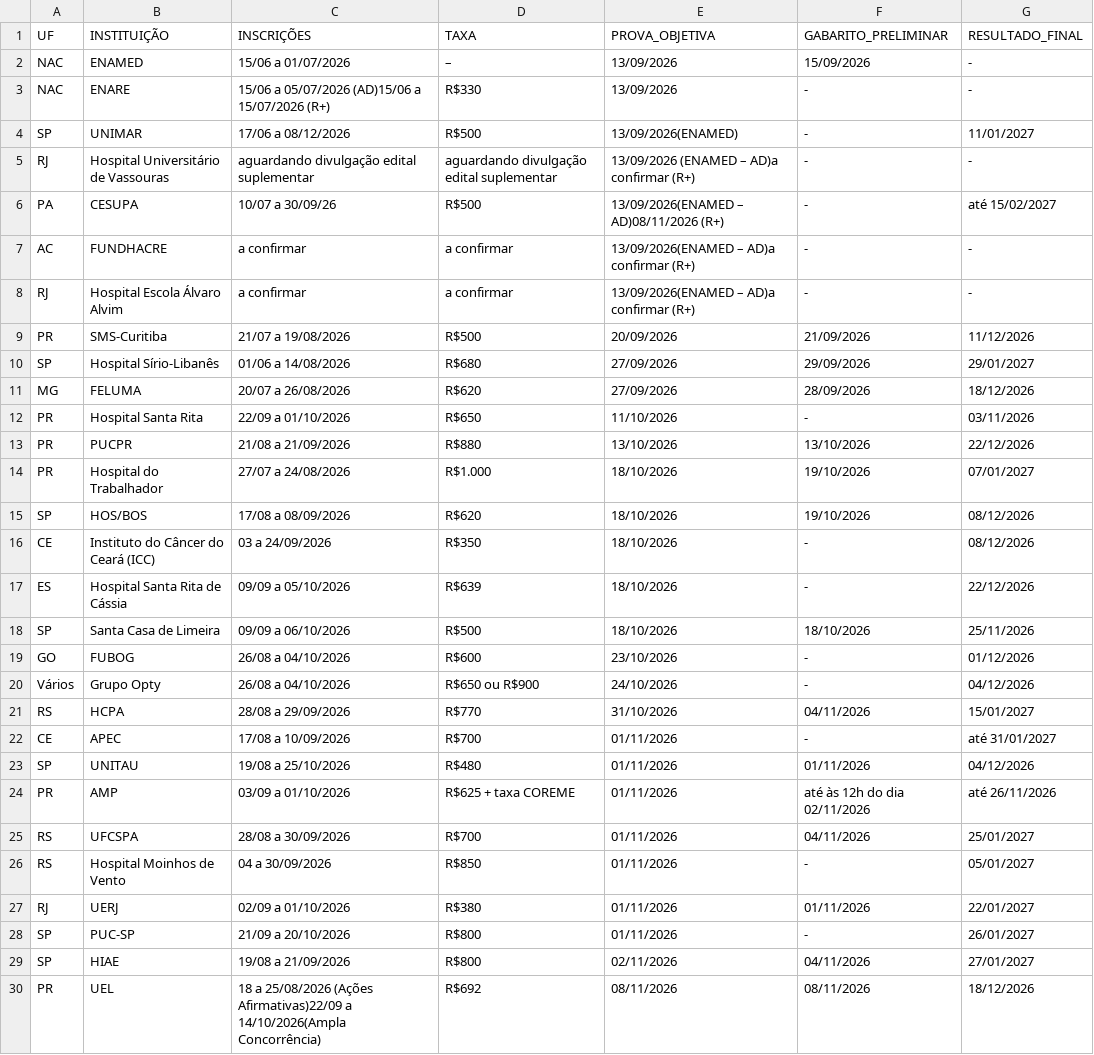
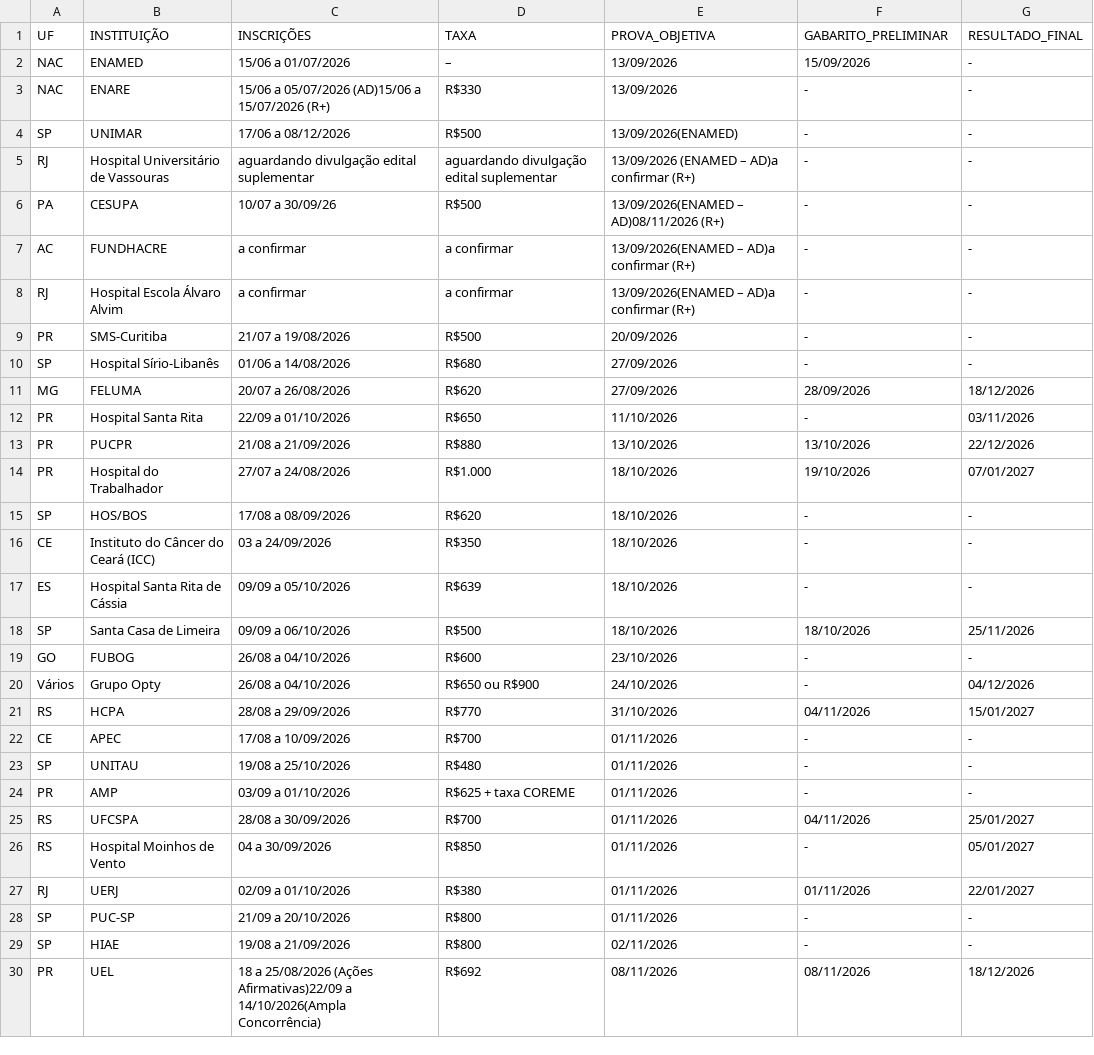
Before and after one commit to cadeteafya/calendario-provas, a CSV file: data/calendario_residencia.csv, drawn as a sheet; only a part is shown; the diff covers the shown part only.

```diff
--- a/data/calendario_residencia.csv
+++ b/data/calendario_residencia.csv
@@ -3,9 +3,9 @@ NAC,ENAMED,15/06 a 01/07/2026,–,13/09/2026,15/09/2026,-
 NAC,ENARE,15/06 a 05/07/2026 (AD)15/06 a 15/07/2026 (R+),R$330,13/09/2026,-,-
-SP,UNIMAR,17/06 a 08/12/2026,R$500,13/09/2026(ENAMED),-,11/01/2027
+SP,UNIMAR,17/06 a 08/12/2026,R$500,13/09/2026(ENAMED),-,-
 RJ,Hospital Universitário de Vassouras,aguardando divulgação edital suplementar,aguardando divulgação edital suplementar,13/09/2026 (ENAMED – AD)a confirmar (R+),-,-
-PA,CESUPA,10/07 a 30/09/26,R$500,13/09/2026(ENAMED – AD)08/11/2026 (R+),-,até 15/02/2027
+PA,CESUPA,10/07 a 30/09/26,R$500,13/09/2026(ENAMED – AD)08/11/2026 (R+),-,-
 AC,FUNDHACRE,a confirmar,a confirmar,13/09/2026(ENAMED – AD)a confirmar (R+),-,-
 RJ,Hospital Escola Álvaro Alvim,a confirmar,a confirmar,13/09/2026(ENAMED – AD)a confirmar (R+),-,-
-PR,SMS-Curitiba,21/07 a 19/08/2026,R$500,20/09/2026,21/09/2026,11/12/2026
-SP,Hospital Sírio-Libanês,01/06 a 14/08/2026,R$680,27/09/2026,29/09/2026,29/01/2027
+PR,SMS-Curitiba,21/07 a 19/08/2026,R$500,20/09/2026,-,-
+SP,Hospital Sírio-Libanês,01/06 a 14/08/2026,R$680,27/09/2026,-,-
 MG,FELUMA,20/07 a 26/08/2026,R$620,27/09/2026,28/09/2026,18/12/2026
@@ -14,12 +14,12 @@ PR,PUCPR,21/08 a 21/09/2026,R$880,13/10/2026,13/10/2026,22/12/2026
 PR,Hospital do Trabalhador,27/07 a 24/08/2026,R$1.000,18/10/2026,19/10/2026,07/01/2027
-SP,HOS/BOS,17/08 a 08/09/2026,R$620,18/10/2026,19/10/2026,08/12/2026
-CE,Instituto do Câncer do Ceará (ICC),03 a 24/09/2026,R$350,18/10/2026,-,08/12/2026
-ES,Hospital Santa Rita de Cássia,09/09 a 05/10/2026,R$639,18/10/2026,-,22/12/2026
+SP,HOS/BOS,17/08 a 08/09/2026,R$620,18/10/2026,-,-
+CE,Instituto do Câncer do Ceará (ICC),03 a 24/09/2026,R$350,18/10/2026,-,-
+ES,Hospital Santa Rita de Cássia,09/09 a 05/10/2026,R$639,18/10/2026,-,-
 SP,Santa Casa de Limeira,09/09 a 06/10/2026,R$500,18/10/2026,18/10/2026,25/11/2026
-GO,FUBOG,26/08 a 04/10/2026,R$600,23/10/2026,-,01/12/2026
+GO,FUBOG,26/08 a 04/10/2026,R$600,23/10/2026,-,-
 Vários,Grupo Opty,26/08 a 04/10/2026,R$650 ou R$900,24/10/2026,-,04/12/2026
 RS,HCPA,28/08 a 29/09/2026,R$770,31/10/2026,04/11/2026,15/01/2027
-CE,APEC,17/08 a 10/09/2026,R$700,01/11/2026,-,até 31/01/2027
-SP,UNITAU,19/08 a 25/10/2026,R$480,01/11/2026,01/11/2026,04/12/2026
-PR,AMP,03/09 a 01/10/2026,R$625 + taxa COREME,01/11/2026,até às 12h do dia 02/11/2026,até 26/11/2026
+CE,APEC,17/08 a 10/09/2026,R$700,01/11/2026,-,-
+SP,UNITAU,19/08 a 25/10/2026,R$480,01/11/2026,-,-
+PR,AMP,03/09 a 01/10/2026,R$625 + taxa COREME,01/11/2026,-,-
 RS,UFCSPA,28/08 a 30/09/2026,R$700,01/11/2026,04/11/2026,25/01/2027
@@ -27,4 +27,4 @@ RS,Hospital Moinhos de Vento,04 a 30/09/2026,R$850,01/11/2026,-,05/01/2027
 RJ,UERJ,02/09 a 01/10/2026,R$380,01/11/2026,01/11/2026,22/01/2027
-SP,PUC-SP,21/09 a 20/10/2026,R$800,01/11/2026,-,26/01/2027
-SP,HIAE,19/08 a 21/09/2026,R$800,02/11/2026,04/11/2026,27/01/2027
+SP,PUC-SP,21/09 a 20/10/2026,R$800,01/11/2026,-,-
+SP,HIAE,19/08 a 21/09/2026,R$800,02/11/2026,-,-
 PR,UEL,18 a 25/08/2026 (Ações Afirmativas)22/09 a 14/10/2026(Ampla Concorrência),R$692,08/11/2026,08/11/2026,18/12/2026
```
Also changed, not shown: 4 added rows and 11 edited cells elsewhere in this file, 2 other files.
